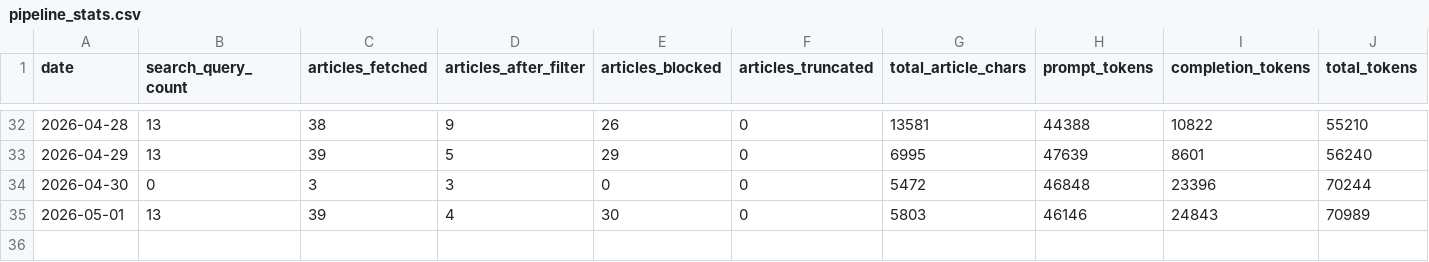
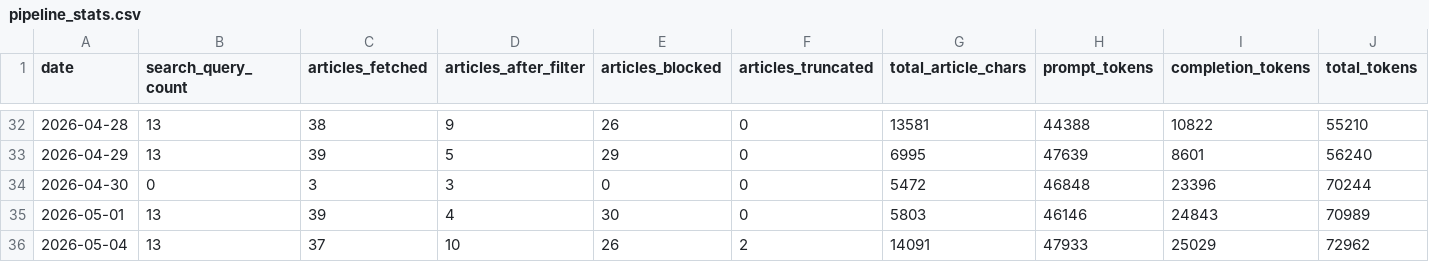
Before and after one commit to marcuslai1/market-dashboard, a CSV file: data/pipeline_stats.csv, drawn as a sheet; only a part is shown, gaps mark what is left out; rows hold the shown columns only; the diff names each change by its address in the sheet, - before the commit and + after, or states it on an @@ line.

```diff
--- a/data/pipeline_stats.csv
+++ b/data/pipeline_stats.csv
+row 36: 2026-05-04 | 13 | 37 | 10 | 26 | 2 | 14091 | 47933 | 25029 | 72962
```
Also changed, not shown: data/claude_analysis.csv, data/market_data.csv, 3 other files.
